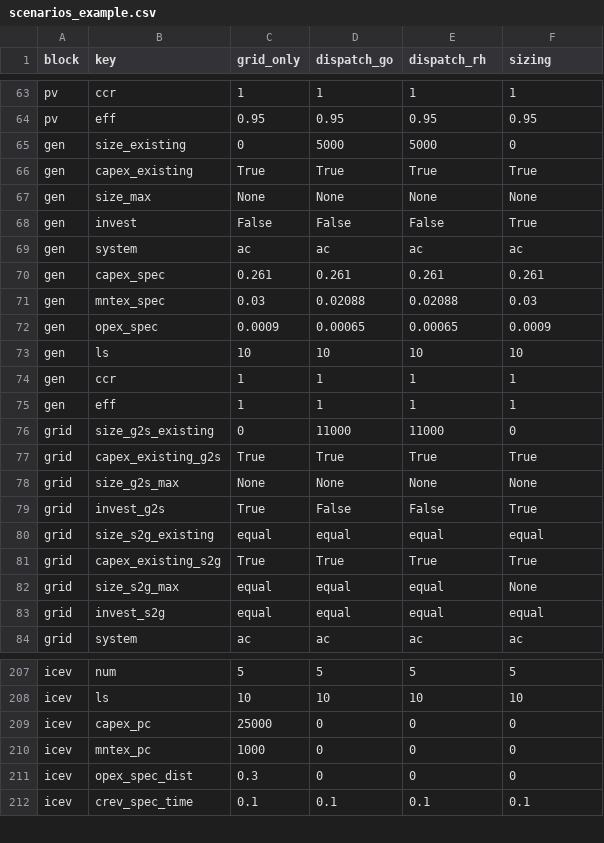
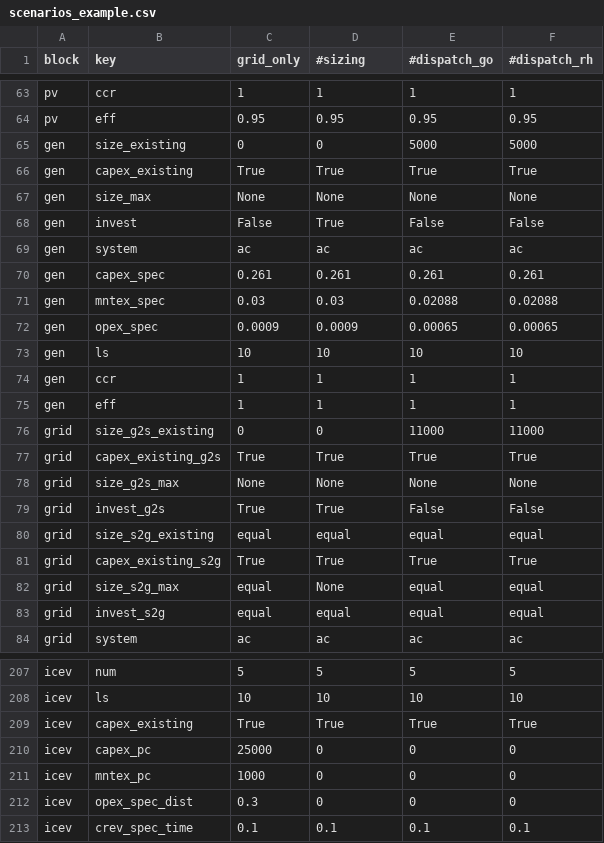
Before and after one commit to TUMFTM/REVOL-E-TION, a CSV file: example/scenarios_example.csv, drawn as a sheet; only a part is shown, gaps mark what is left out; the diff covers the shown part only.

Commit message:
finished toggleable capex_init consideration, minor functions

```diff
--- a/example/scenarios_example.csv
+++ b/example/scenarios_example.csv
@@ -1 +1 @@
-block,key,grid_only,dispatch_go,dispatch_rh,sizing
+block,key,grid_only,#sizing,#dispatch_go,#dispatch_rh
@@ -64,10 +64,10 @@ pv,ccr,1,1,1,1
 pv,eff,0.95,0.95,0.95,0.95
-gen,size_existing,0,5000,5000,0
+gen,size_existing,0,0,5000,5000
 gen,capex_existing,True,True,True,True
 gen,size_max,None,None,None,None
-gen,invest,False,False,False,True
+gen,invest,False,True,False,False
 gen,system,ac,ac,ac,ac
 gen,capex_spec,0.261,0.261,0.261,0.261
-gen,mntex_spec,0.03,0.02088,0.02088,0.03
-gen,opex_spec,0.0009,0.00065,0.00065,0.0009
+gen,mntex_spec,0.03,0.03,0.02088,0.02088
+gen,opex_spec,0.0009,0.0009,0.00065,0.00065
 gen,ls,10,10,10,10
@@ -75,9 +75,9 @@ gen,ccr,1,1,1,1
 gen,eff,1,1,1,1
-grid,size_g2s_existing,0,11000,11000,0
+grid,size_g2s_existing,0,0,11000,11000
 grid,capex_existing_g2s,True,True,True,True
 grid,size_g2s_max,None,None,None,None
-grid,invest_g2s,True,False,False,True
+grid,invest_g2s,True,True,False,False
 grid,size_s2g_existing,equal,equal,equal,equal
 grid,capex_existing_s2g,True,True,True,True
-grid,size_s2g_max,equal,equal,equal,None
+grid,size_s2g_max,equal,None,equal,equal
 grid,invest_s2g,equal,equal,equal,equal
@@ -208,2 +208,3 @@ icev,num,5,5,5,5
 icev,ls,10,10,10,10
+icev,capex_existing,True,True,True,True
 icev,capex_pc,25000,0,0,0
```
Also changed, not shown: 1 moved row and 24 edited cells elsewhere in this file, 3 other files.
